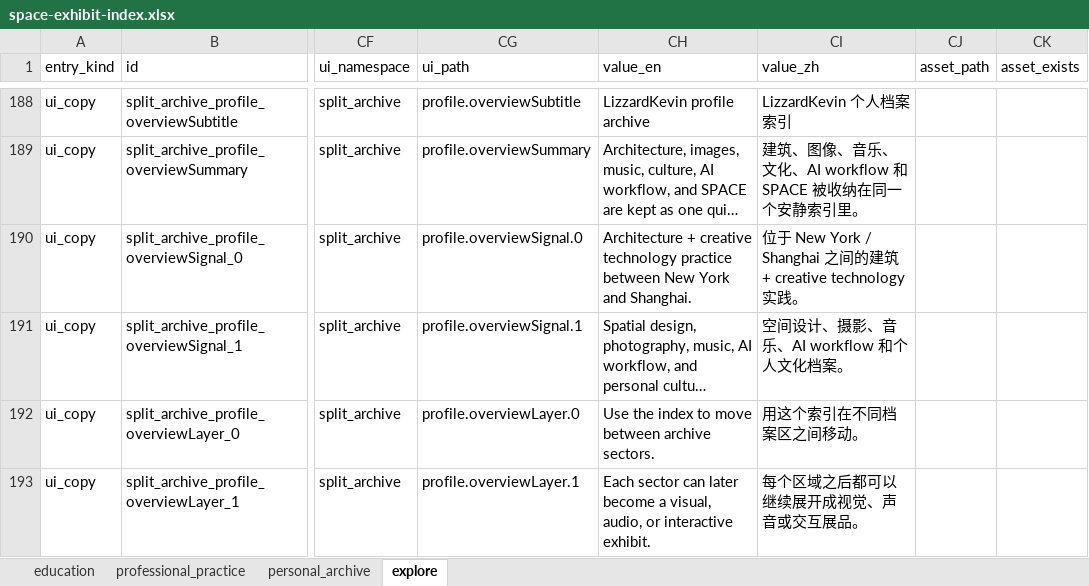
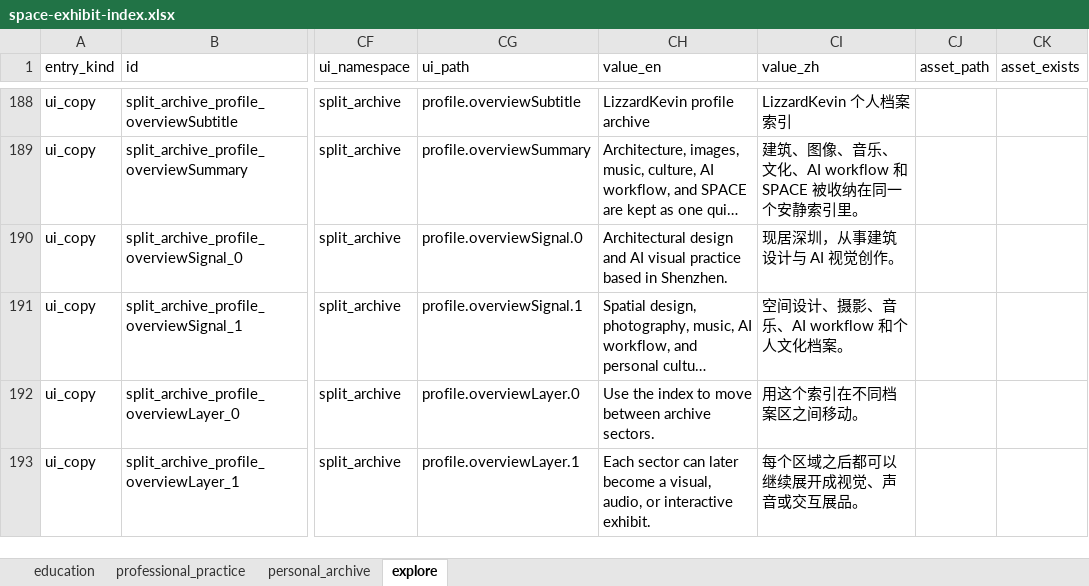
Before and after one commit to LizzardKevin/lizzardkevin-space, an Excel workbook: docs/assets/space-exhibit-index.xlsx, sheet explore, drawn as a sheet; only a part is shown, gaps mark what is left out; long unchanged cells end in …; values as stored, in another font and other column widths than the file's, no borders; the diff covers the shown part only; the diff names each change by its address in the sheet, - before the commit and + after, or states it on an @@ line.

```diff
--- a/docs/assets/space-exhibit-index.xlsx (sheet explore)
+++ b/docs/assets/space-exhibit-index.xlsx (sheet explore)
-CH190 (value_en): Architecture + creative technology practice between New York and Shanghai.
+CH190 (value_en): Architectural design and AI visual practice based in Shenzhen.
-CI190 (value_zh): 位于 New York / Shanghai 之间的建筑 + creative technology 实践。
+CI190 (value_zh): 现居深圳，从事建筑设计与 AI 视觉创作。
```
Also changed, not shown: 58 edited cells elsewhere in this sheet, sheet education, sheet personal_archive, sheet professional_practice, 11 other files.
